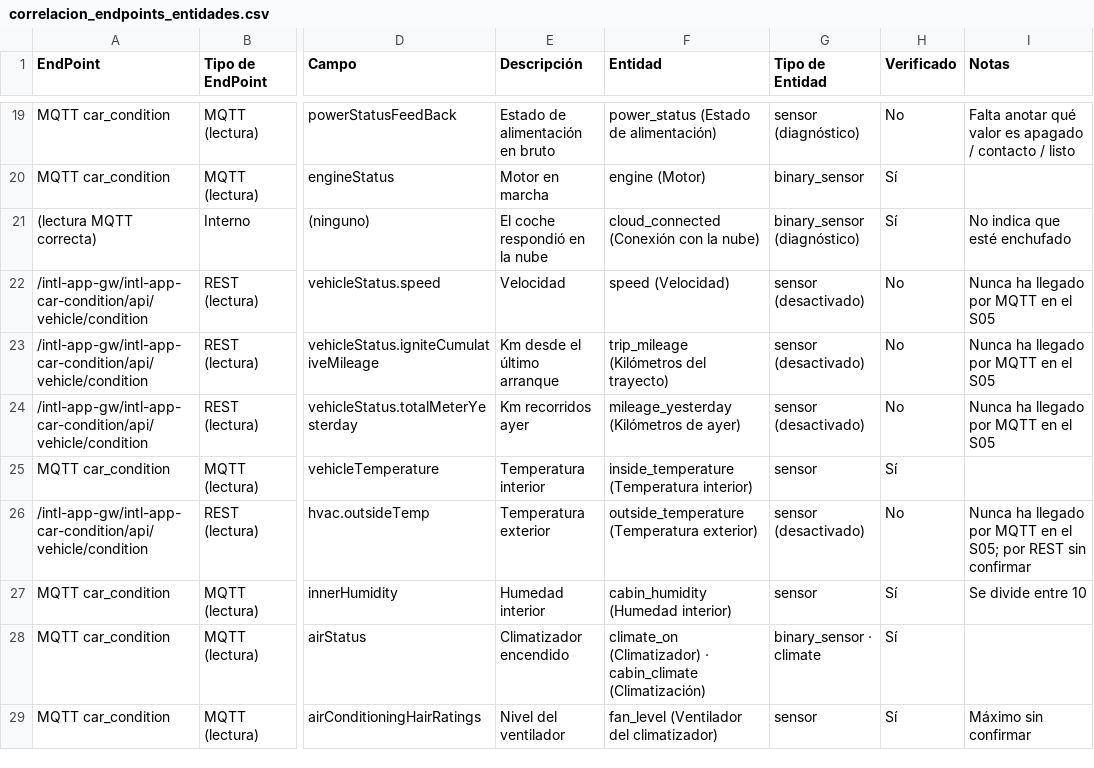
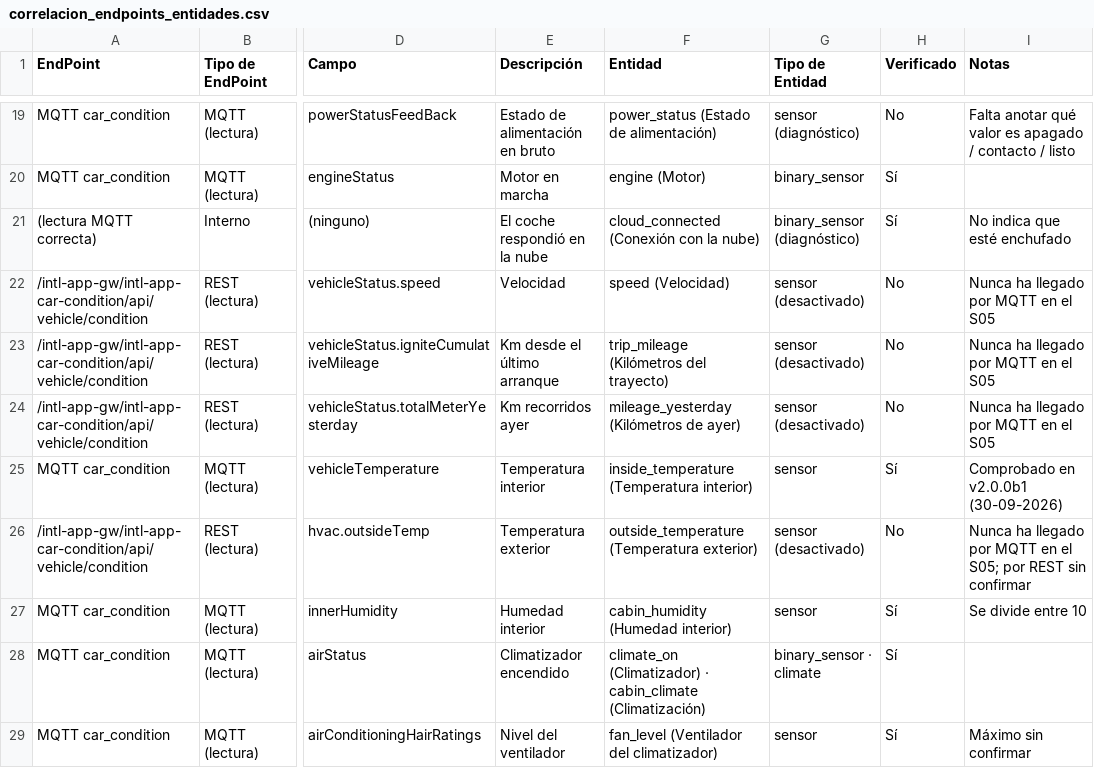
Before and after one commit to manuelem1984/dec_deepal, a CSV file: docs/correlacion_endpoints_entidades.csv, drawn as a sheet; only a part is shown, gaps mark what is left out; the diff covers the shown part only; the diff names each change by its address in the sheet, - before the commit and + after, or states it on an @@ line.

```diff
--- a/docs/correlacion_endpoints_entidades.csv
+++ b/docs/correlacion_endpoints_entidades.csv
-I25 (Notas): (empty)
+I25 (Notas): Comprobado en v2.0.0b1 (30-09-2026)
```
Also changed, not shown: 7 edited cells elsewhere in this file, 22 other files.
